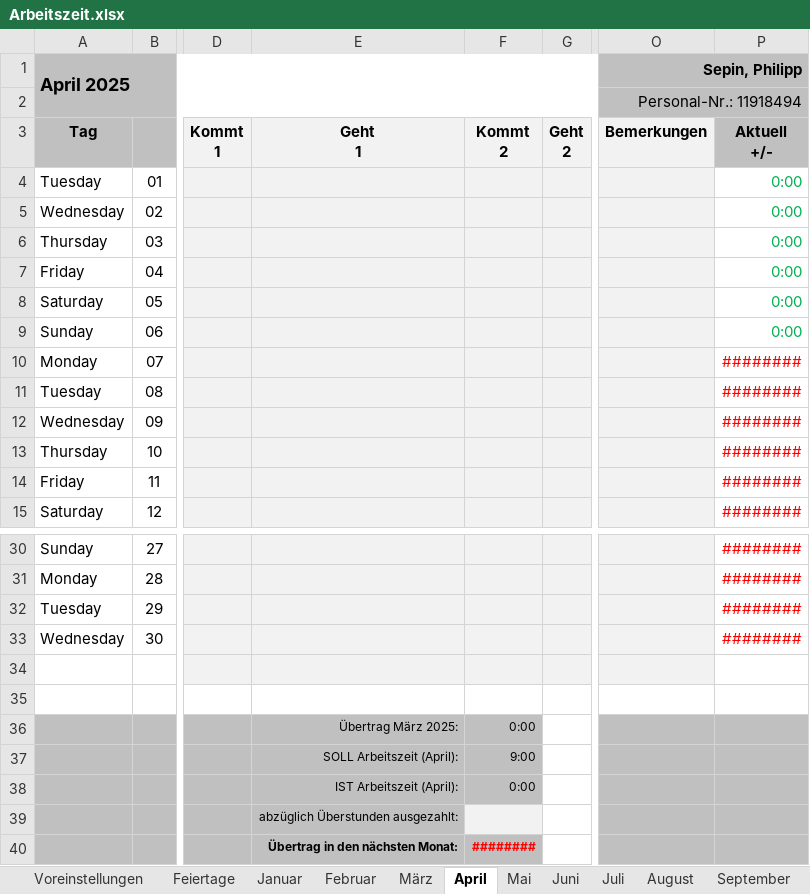
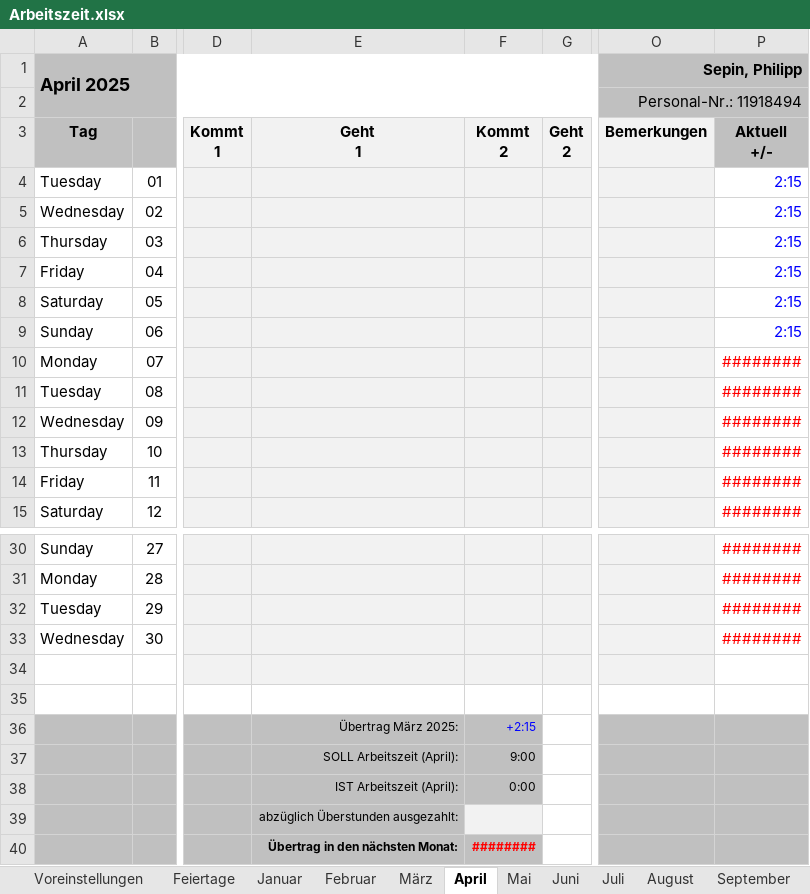
Before and after one commit to p0017/Molecular-Test-Time-Adaptation, an Excel workbook: Arbeitszeit.xlsx, sheet April, drawn as a sheet; only a part is shown, gaps mark what is left out; values as stored, in another font and other column widths than the file's, no borders; conditional formats not drawn; the diff names each change by its address in the sheet, - before the commit and + after, or states it on an @@ line.

```diff
--- a/Arbeitszeit.xlsx (sheet April)
+++ b/Arbeitszeit.xlsx (sheet April)
-P4:P9: 0:00
+P4:P9: 2:15
-P4:P9 text colour: #00B050
+P4:P9 text colour: #0000FF
-F36: 0:00
+F36: +2:15
-F36 text colour: black
+F36 text colour: #0000FF
```
Also changed, not shown: sheet März, sheet Jahresübersicht, sheet Fahrtkosten, 1 other file.
